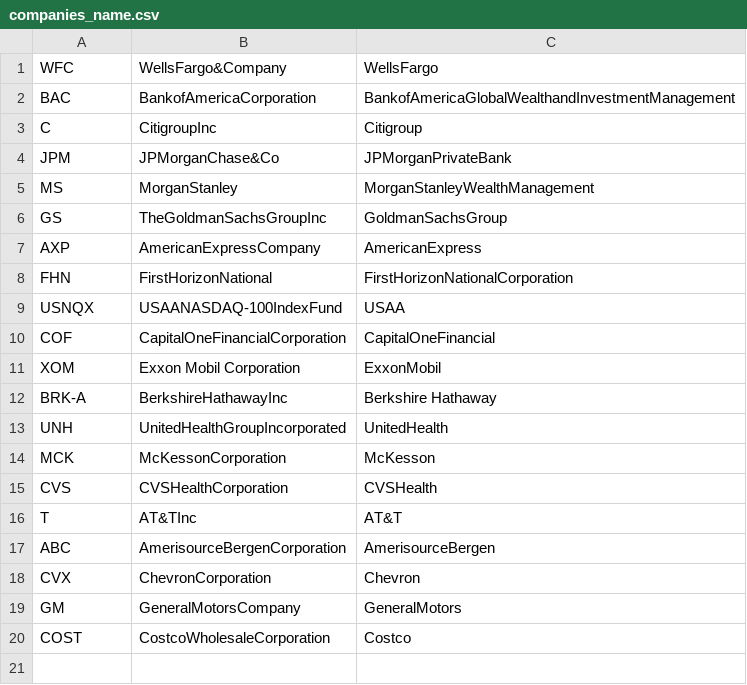
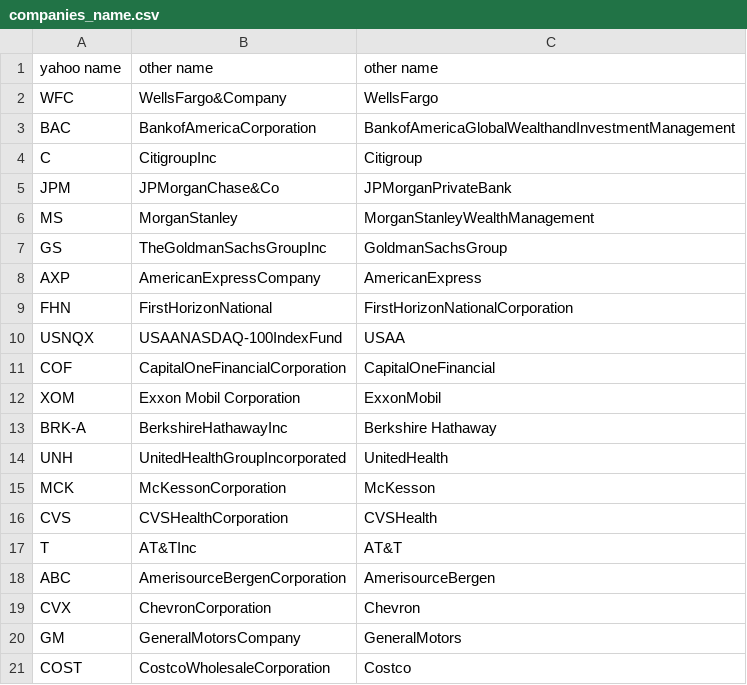
Before and after one commit to Johnfietsen/BT4221, a CSV file: data/companies_name.csv, drawn as a sheet.

Commit message:
Update companies_name.csv

```diff
--- a/data/companies_name.csv
+++ b/data/companies_name.csv
@@ -1 +1,2 @@
+yahoo name, other name, other name
 WFC, WellsFargo&Company, WellsFargo
```
